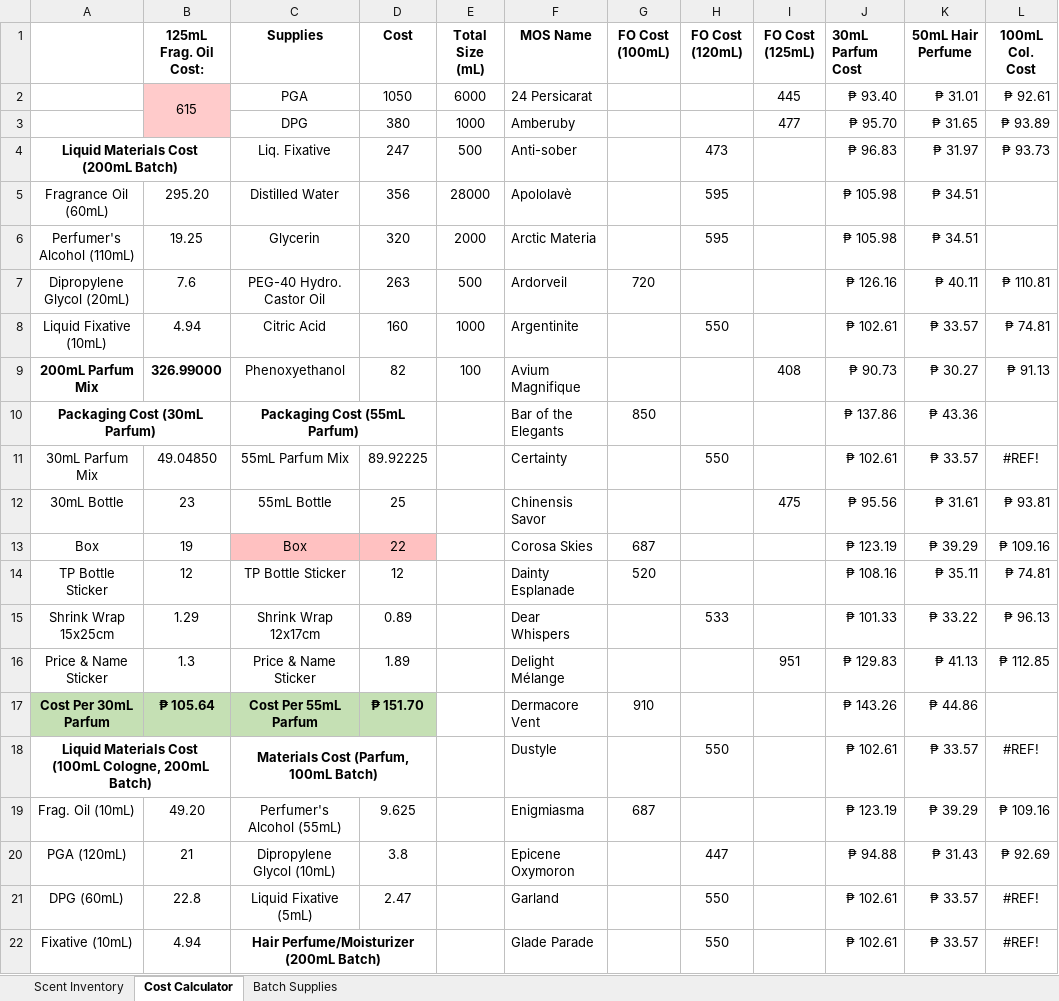
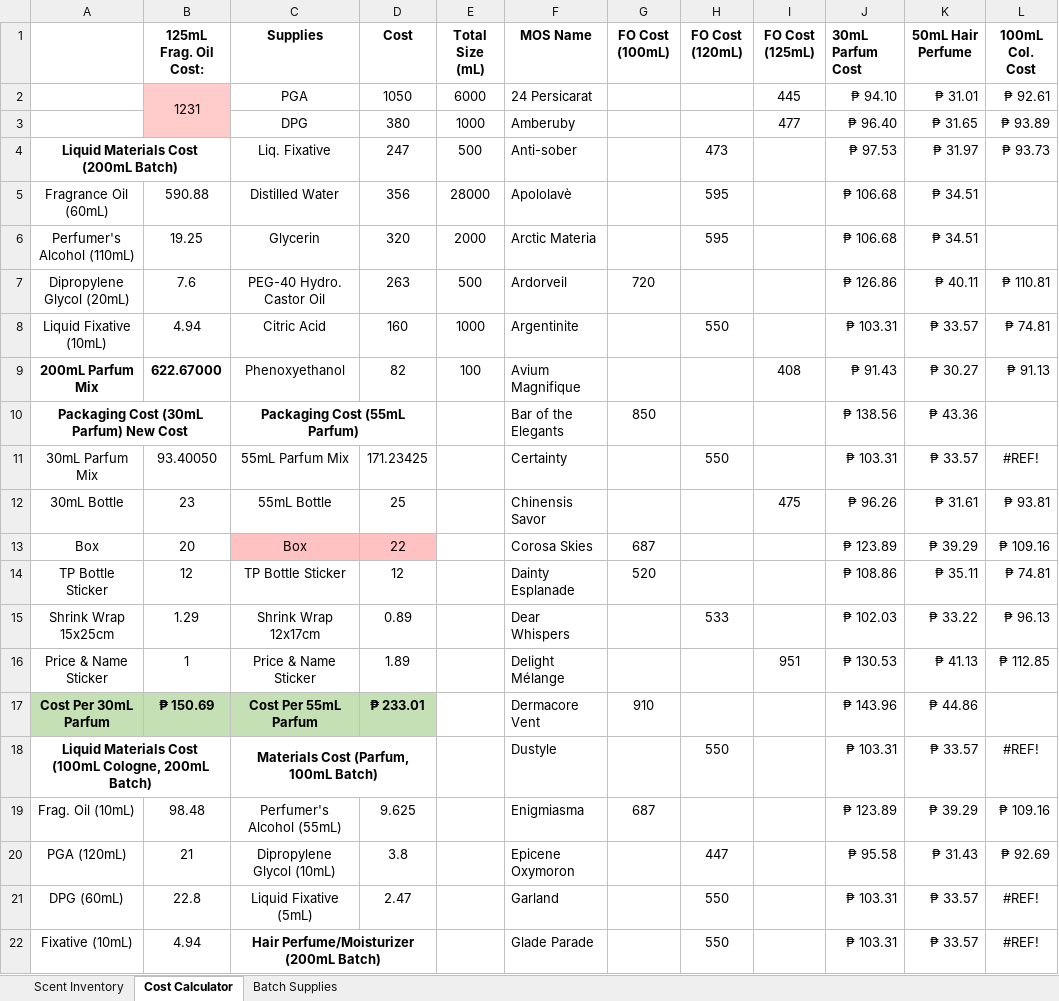
Before and after one commit to sdbrgo/MyOwnScentRepo, an Excel workbook: Inventory & Costings.xlsx, sheet Cost Calculator, drawn as a sheet; only a part is shown; values as stored, in another font and other column widths than the file's, no borders; the diff covers the shown part only; the diff names each change by its address in the sheet, - before the commit and + after, or states it on an @@ line.

```diff
--- a/Inventory & Costings.xlsx (sheet Cost Calculator)
+++ b/Inventory & Costings.xlsx (sheet Cost Calculator)
-B2 (125mL Frag. Oil Cost:): 615
+B2 (125mL Frag. Oil Cost:): 1231
-J2 (30mL Parfum Cost): ₱ 93.40
+J2 (30mL Parfum Cost): ₱ 94.10
-J3 (30mL Parfum Cost): ₱ 95.70
+J3 (30mL Parfum Cost): ₱ 96.40
-J4 (30mL Parfum Cost): ₱ 96.83
+J4 (30mL Parfum Cost): ₱ 97.53
-B5 (125mL Frag. Oil Cost:): 295.20
+B5 (125mL Frag. Oil Cost:): 590.88
-J5:J6 (30mL Parfum Cost): ₱ 105.98
+J5:J6 (30mL Parfum Cost): ₱ 106.68
-J7 (30mL Parfum Cost): ₱ 126.16
+J7 (30mL Parfum Cost): ₱ 126.86
-J8 (30mL Parfum Cost): ₱ 102.61
+J8 (30mL Parfum Cost): ₱ 103.31
-B9 (125mL Frag. Oil Cost:): 326.99000
+B9 (125mL Frag. Oil Cost:): 622.67000
-J9 (30mL Parfum Cost): ₱ 90.73
+J9 (30mL Parfum Cost): ₱ 91.43
-A10: Packaging Cost (30mL Parfum)
+A10: Packaging Cost (30mL Parfum) New Cost
-J10 (30mL Parfum Cost): ₱ 137.86
+J10 (30mL Parfum Cost): ₱ 138.56
-B11 (125mL Frag. Oil Cost:): 49.04850
+B11 (125mL Frag. Oil Cost:): 93.40050
-D11 (Cost): 89.92225
+D11 (Cost): 171.23425
-J11 (30mL Parfum Cost): ₱ 102.61
+J11 (30mL Parfum Cost): ₱ 103.31
-J12 (30mL Parfum Cost): ₱ 95.56
+J12 (30mL Parfum Cost): ₱ 96.26
-B13 (125mL Frag. Oil Cost:): 19
+B13 (125mL Frag. Oil Cost:): 20
-J13 (30mL Parfum Cost): ₱ 123.19
+J13 (30mL Parfum Cost): ₱ 123.89
-J14 (30mL Parfum Cost): ₱ 108.16
+J14 (30mL Parfum Cost): ₱ 108.86
-J15 (30mL Parfum Cost): ₱ 101.33
+J15 (30mL Parfum Cost): ₱ 102.03
-B16 (125mL Frag. Oil Cost:): 1.3
+B16 (125mL Frag. Oil Cost:): 1
-J16 (30mL Parfum Cost): ₱ 129.83
+J16 (30mL Parfum Cost): ₱ 130.53
-B17 (125mL Frag. Oil Cost:): ₱ 105.64
+B17 (125mL Frag. Oil Cost:): ₱ 150.69
-D17 (Cost): ₱ 151.70
+D17 (Cost): ₱ 233.01
-J17 (30mL Parfum Cost): ₱ 143.26
+J17 (30mL Parfum Cost): ₱ 143.96
-J18 (30mL Parfum Cost): ₱ 102.61
+J18 (30mL Parfum Cost): ₱ 103.31
-B19 (125mL Frag. Oil Cost:): 49.20
+B19 (125mL Frag. Oil Cost:): 98.48
-J19 (30mL Parfum Cost): ₱ 123.19
+J19 (30mL Parfum Cost): ₱ 123.89
-J20 (30mL Parfum Cost): ₱ 94.88
+J20 (30mL Parfum Cost): ₱ 95.58
-J21:J22 (30mL Parfum Cost): ₱ 102.61
+J21:J22 (30mL Parfum Cost): ₱ 103.31
```
Also changed, not shown: 55 edited cells elsewhere in this sheet, sheet Scent Inventory, sheet Batch Supplies, Supplies.xlsx, 1 other file.
